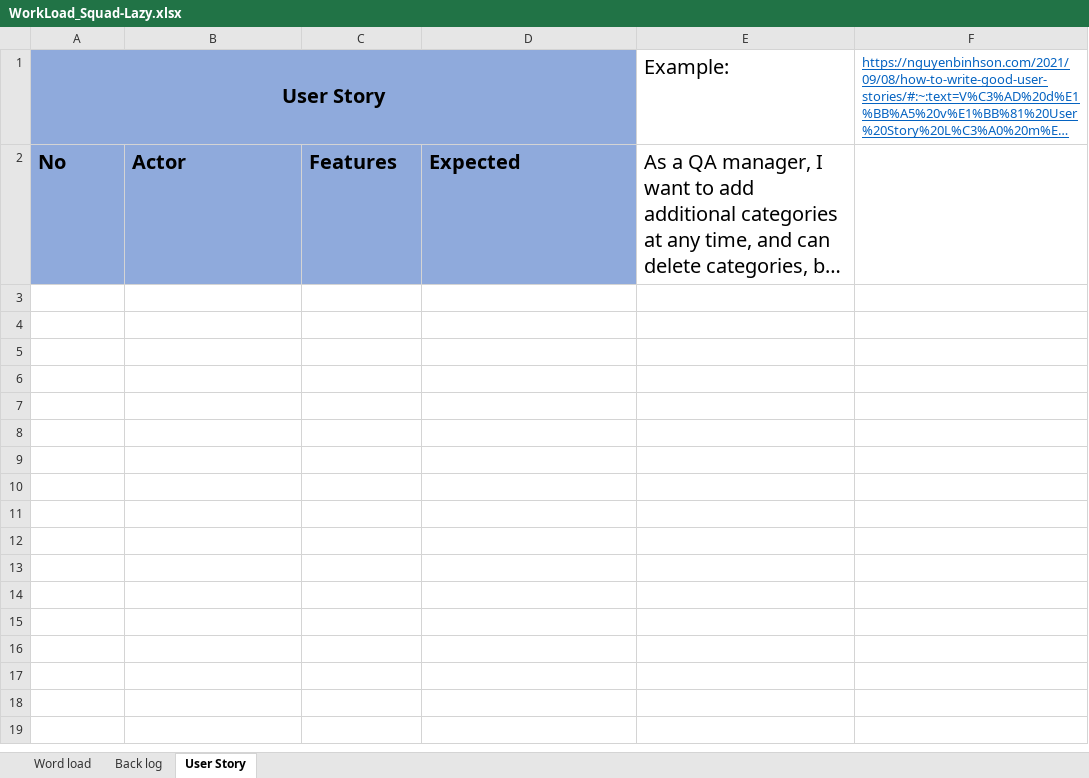
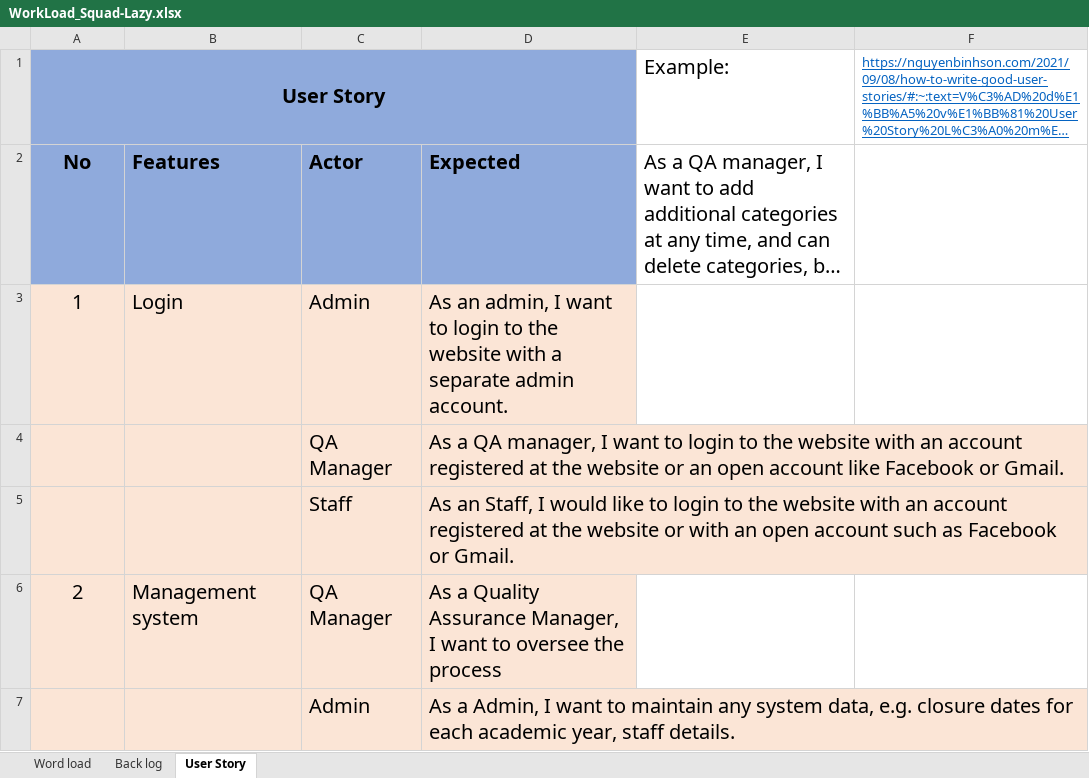
Before and after one commit to vobaloi/EWSD-Squad_Lazy, an Excel workbook: Document/WorkLoad_Squad-Lazy.xlsx, sheet User Story, drawn as a sheet; only a part is shown; long unchanged cells end in …; values as stored, in another font and other column widths than the file's, no borders; the diff covers the shown part only; the diff names each change by its address in the sheet, - before the commit and + after, or states it on an @@ line.

Commit message:
Add userstory

```diff
--- a/Document/WorkLoad_Squad-Lazy.xlsx (sheet User Story)
+++ b/Document/WorkLoad_Squad-Lazy.xlsx (sheet User Story)
-A2 alignment: left
+A2 alignment: center
-B2: Actor
+B2: Features
-C2: Features
+C2: Actor
+row 3: 1 | Login | Admin | As an admin, I want to login to the website with a separate admin account.
+row 4:  |  | QA Manager | As a QA manager, I want to login to the website with an account registered at the website or an open account like Facebook or Gmail.
+row 5:  |  | Staff | As an Staff, I would like to login to the website with an account registered at the website or with an open account such as Facebook or Gmail.
+row 6: 2 | Management system | QA Manager | As a Quality Assurance Manager, I want to oversee the process
+row 7:  |  | Admin | As a Admin, I want to maintain any system data, e.g. closure dates for each academic year, staff details.
```
Also changed, not shown: 17 added rows elsewhere in this sheet, sheet Word load, sheet Back log.
